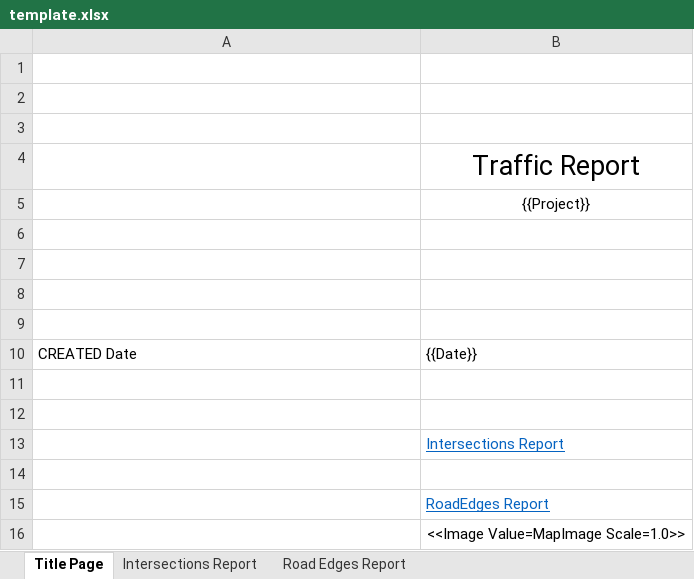
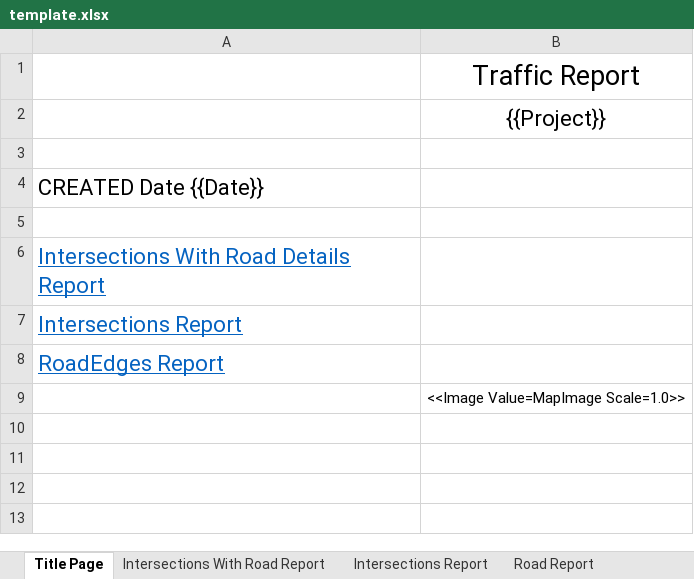
Before and after one commit to JJdaDawg/UrbanEcho, an Excel workbook: UrbanEcho/UrbanEcho/Resources/Templates/template.xlsx, sheet Title Page, drawn as a sheet; values as stored, in another font and other column widths than the file's, no borders; removed rows and columns are numbered as before the commit, all else as after; the diff names each change by its address in the sheet, - before the commit and + after, or states it on an @@ line.

Commit message:
changes for report (added a sheet that includes intersections and roads) made fix so vehicles do one update so path updates when they are created

```diff
--- a/UrbanEcho/UrbanEcho/Resources/Templates/template.xlsx (sheet Title Page)
+++ b/UrbanEcho/UrbanEcho/Resources/Templates/template.xlsx (sheet Title Page)
-sheet tab: Road Edges Report
+sheet tab: Road Report
+sheet tab: Intersections With Road Report
-row 1: (empty)
-row 2: (empty)
-row 3: (empty)
@@ B2 text size: larger @@
+row 4: CREATED Date {{Date}}
-A6: (empty)
+A6: Intersections With Road Details Report
-A7: (empty)
+A7: Intersections Report
-row 10: CREATED Date | {{Date}}
-A8: (empty)
+A8: RoadEdges Report
-row 12: (empty)
-row 13:  | Intersections Report
-row 14: (empty)
-row 15:  | RoadEdges Report
```
Also changed, not shown: sheet Road Report, sheet Intersections Report, 7 other files.
